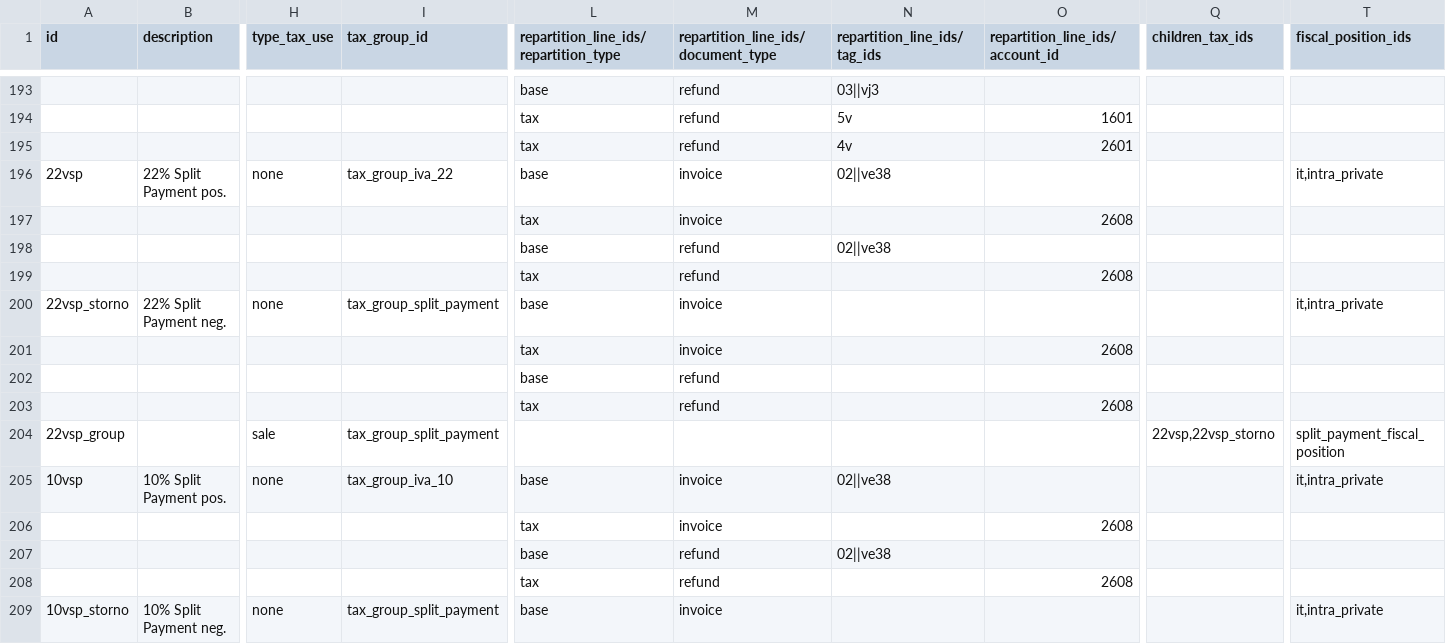
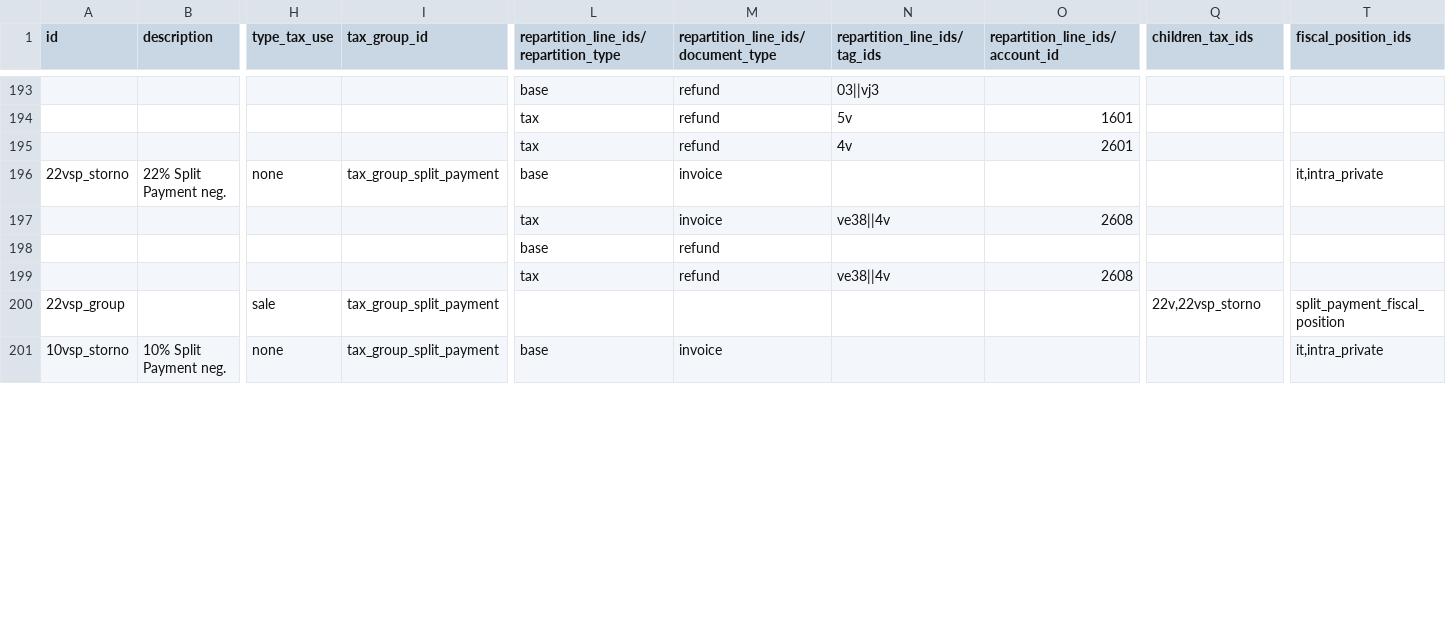
Before and after one commit to borgbuster/odoo, a CSV file: addons/l10n_it/data/template/account.tax-it.csv, drawn as a sheet; only a part is shown, gaps mark what is left out; removed rows and columns are numbered as before the commit, all else as after; rows hold the shown columns only; the diff covers the shown part only; the diff names each change by its address in the sheet, - before the commit and + after, or states it on an @@ line.

Commit message:
[FIX] l10n_it: correct split payment tax data and closing logic
with this commit:-
 - Removing unnecessary 'SP Pos.' taxes.
 - Adopted correct tax data for 'SP' taxes so that it works correctly in Split
   Payment case.
 - By these changes, tax closing entries will become hermetic.

task-6116304

closes odoo/odoo#264336

Signed-off-by: William André (wan) <wan@odoo.com>

```diff
--- a/addons/l10n_it/data/template/account.tax-it.csv
+++ b/addons/l10n_it/data/template/account.tax-it.csv
-row 196: 22vsp | 22% Split Payment pos. | none | tax_group_iva_22 | base | invoice | 02||ve38 |  |  | it,intra_private
-row 197:  |  |  |  | tax | invoice |  | 2608
-row 198:  |  |  |  | base | refund | 02||ve38
-row 199:  |  |  |  | tax | refund |  | 2608
-N197 (repartition_line_ids/tag_ids): (empty)
+N197 (repartition_line_ids/tag_ids): ve38||4v
-N199 (repartition_line_ids/tag_ids): (empty)
+N199 (repartition_line_ids/tag_ids): ve38||4v
-Q200 (children_tax_ids): 22vsp,22vsp_storno
+Q200 (children_tax_ids): 22v,22vsp_storno
-row 205: 10vsp | 10% Split Payment pos. | none | tax_group_iva_10 | base | invoice | 02||ve38 |  |  | it,intra_private
-row 206:  |  |  |  | tax | invoice |  | 2608
-row 207:  |  |  |  | base | refund | 02||ve38
-row 208:  |  |  |  | tax | refund |  | 2608
```
Also changed, not shown: 8 removed rows and 9 edited cells elsewhere in this file, 3 other files.
